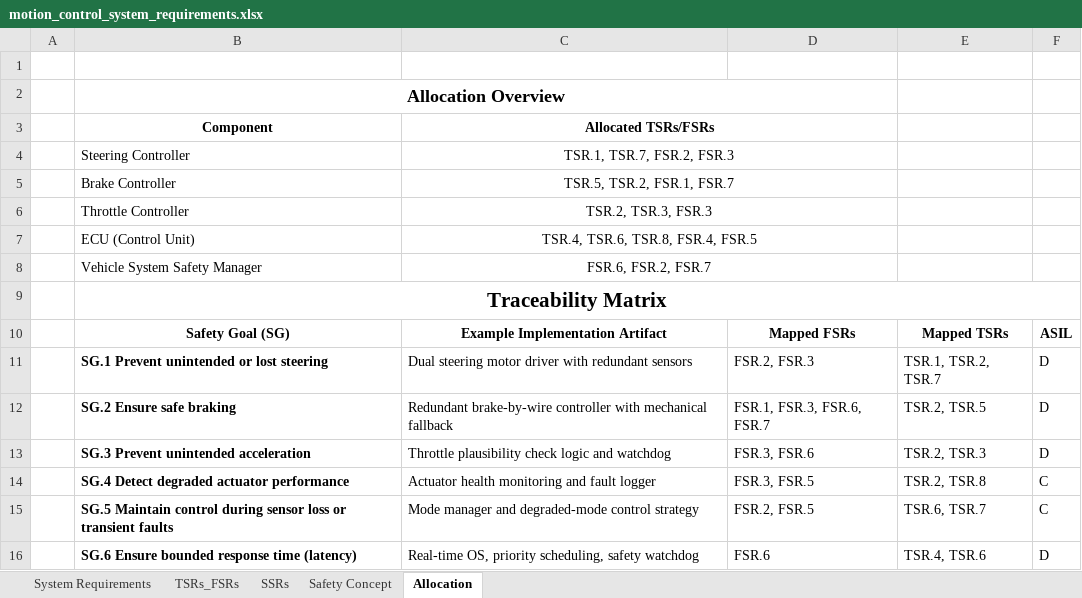
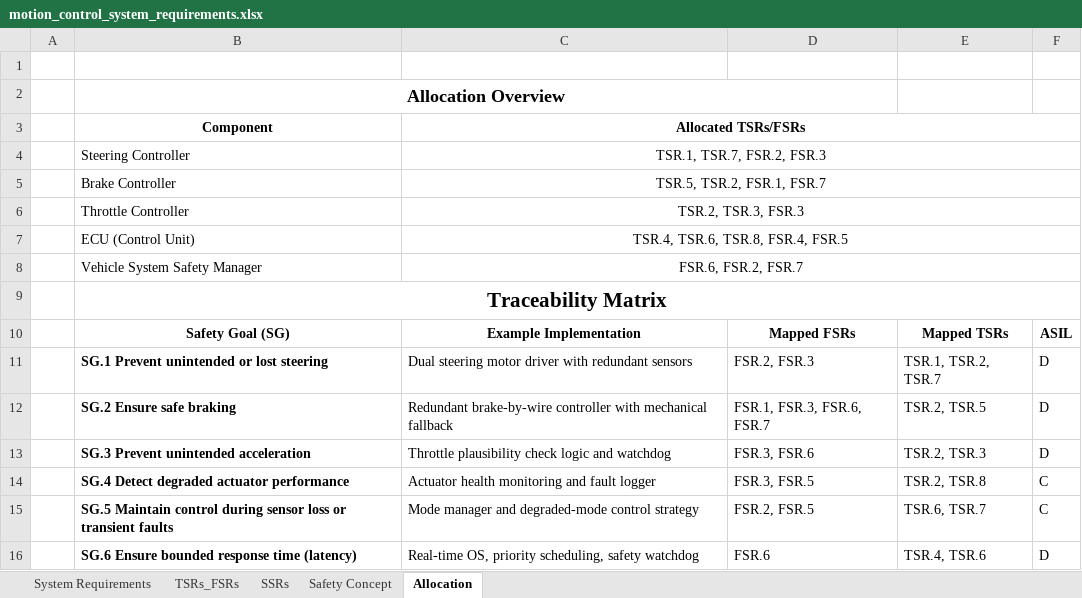
Before and after one commit to Kausi-hub/Kausi-hub.github.io, an Excel workbook: public/mydata/motion_control_system_requirements.xlsx, sheet Allocation, drawn as a sheet; values as stored, in another font and other column widths than the file's, no borders; the diff names each change by its address in the sheet, - before the commit and + after, or states it on an @@ line.

Commit message:
excel formating

```diff
--- a/public/mydata/motion_control_system_requirements.xlsx (sheet Allocation)
+++ b/public/mydata/motion_control_system_requirements.xlsx (sheet Allocation)
-C3:D3 merged
+C3:F3 merged
-C4:D4 merged
+C4:F4 merged
-C5:D5 merged
+C5:F5 merged
-C6:D6 merged
+C6:F6 merged
-C7:D7 merged
+C7:F7 merged
-C8:D8 merged
+C8:F8 merged
-C10: Example Implementation Artifact
+C10: Example Implementation
```
Also changed, not shown: sheet Safety Concept.
